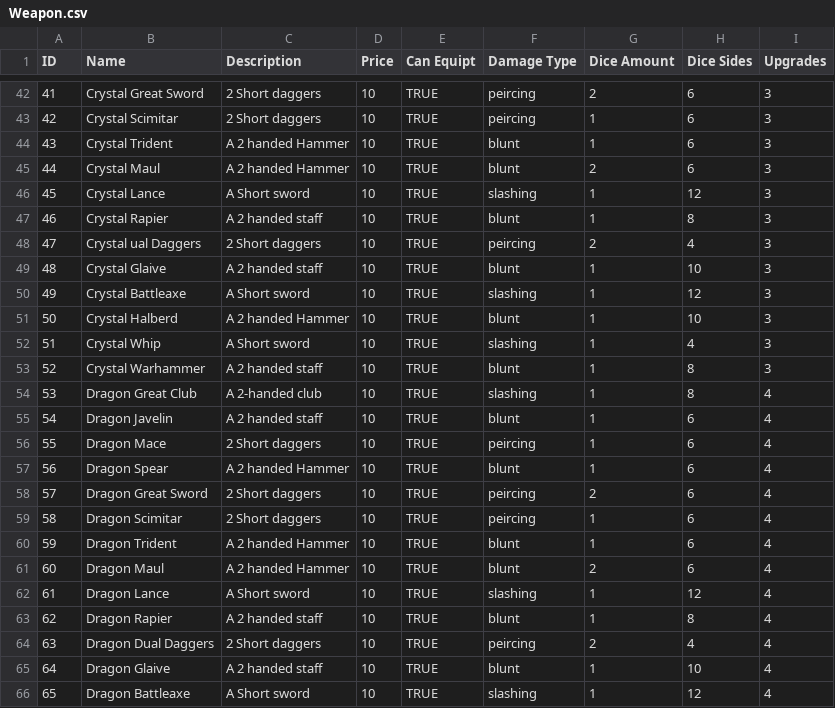
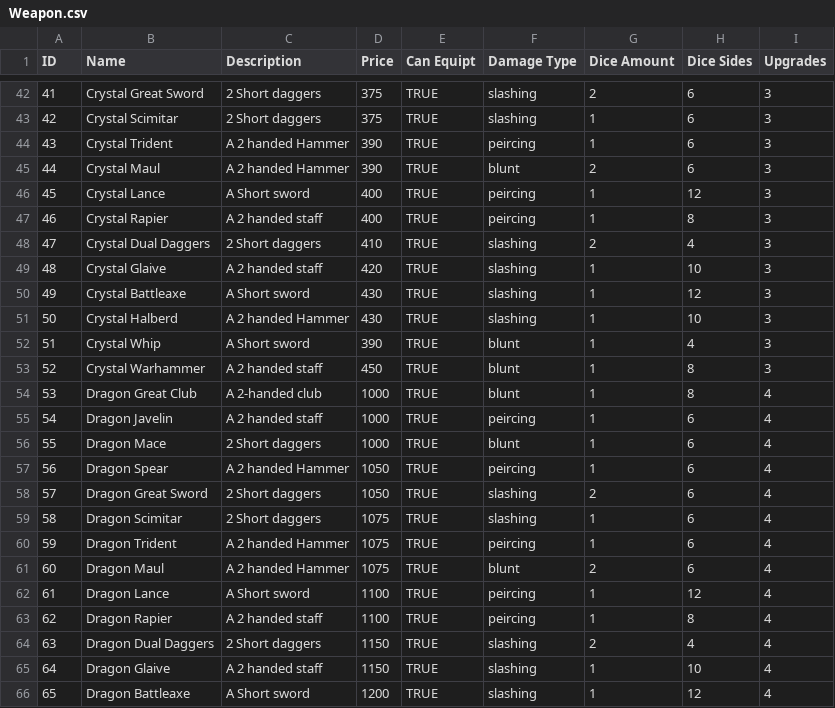
Before and after one commit to Jochs1989/Group_3, a CSV file: TheKingdomOfOldRenown/ConsoleUI/bin/Debug/Weapon.csv, drawn as a sheet; only a part is shown, gaps mark what is left out; the diff covers the shown part only.

```diff
--- a/TheKingdomOfOldRenown/ConsoleUI/bin/Debug/Weapon.csv
+++ b/TheKingdomOfOldRenown/ConsoleUI/bin/Debug/Weapon.csv
@@ -42,25 +42,25 @@ ID ,Name,Description,Price,Can Equipt,Damage Type,Dice Amount,Dice Sides,Upgrade
-41,Crystal Great Sword,2 Short daggers,10,TRUE,peircing,2,6,3
-42,Crystal Scimitar,2 Short daggers,10,TRUE,peircing,1,6,3
-43,Crystal Trident,A 2 handed Hammer,10,TRUE,blunt,1,6,3
-44,Crystal Maul,A 2 handed Hammer,10,TRUE,blunt,2,6,3
-45,Crystal Lance,A Short sword,10,TRUE,slashing,1,12,3
-46,Crystal Rapier,A 2 handed staff,10,TRUE,blunt,1,8,3
-47,Crystal ual Daggers,2 Short daggers,10,TRUE,peircing,2,4,3
-48,Crystal Glaive,A 2 handed staff,10,TRUE,blunt,1,10,3
-49,Crystal Battleaxe,A Short sword,10,TRUE,slashing,1,12,3
-50,Crystal Halberd,A 2 handed Hammer,10,TRUE,blunt,1,10,3
-51,Crystal Whip,A Short sword,10,TRUE,slashing,1,4,3
-52,Crystal Warhammer,A 2 handed staff,10,TRUE,blunt,1,8,3
-53,Dragon Great Club,A 2-handed club,10,TRUE,slashing,1,8,4
-54,Dragon Javelin,A 2 handed staff,10,TRUE,blunt,1,6,4
-55,Dragon Mace,2 Short daggers,10,TRUE,peircing,1,6,4
-56,Dragon Spear,A 2 handed Hammer,10,TRUE,blunt,1,6,4
-57,Dragon Great Sword,2 Short daggers,10,TRUE,peircing,2,6,4
-58,Dragon Scimitar,2 Short daggers,10,TRUE,peircing,1,6,4
-59,Dragon Trident,A 2 handed Hammer,10,TRUE,blunt,1,6,4
-60,Dragon Maul,A 2 handed Hammer,10,TRUE,blunt,2,6,4
-61,Dragon Lance,A Short sword,10,TRUE,slashing,1,12,4
-62,Dragon Rapier,A 2 handed staff,10,TRUE,blunt,1,8,4
-63,Dragon Dual Daggers,2 Short daggers,10,TRUE,peircing,2,4,4
-64,Dragon Glaive,A 2 handed staff,10,TRUE,blunt,1,10,4
-65,Dragon Battleaxe,A Short sword,10,TRUE,slashing,1,12,4
+41,Crystal Great Sword,2 Short daggers,375,TRUE,slashing,2,6,3
+42,Crystal Scimitar,2 Short daggers,375,TRUE,slashing,1,6,3
+43,Crystal Trident,A 2 handed Hammer,390,TRUE,peircing,1,6,3
+44,Crystal Maul,A 2 handed Hammer,390,TRUE,blunt,2,6,3
+45,Crystal Lance,A Short sword,400,TRUE,peircing,1,12,3
+46,Crystal Rapier,A 2 handed staff,400,TRUE,peircing,1,8,3
+47,Crystal Dual Daggers,2 Short daggers,410,TRUE,slashing,2,4,3
+48,Crystal Glaive,A 2 handed staff,420,TRUE,slashing,1,10,3
+49,Crystal Battleaxe,A Short sword,430,TRUE,slashing,1,12,3
+50,Crystal Halberd,A 2 handed Hammer,430,TRUE,slashing,1,10,3
+51,Crystal Whip,A Short sword,390,TRUE,blunt,1,4,3
+52,Crystal Warhammer,A 2 handed staff,450,TRUE,blunt,1,8,3
+53,Dragon Great Club,A 2-handed club,1000,TRUE,blunt,1,8,4
+54,Dragon Javelin,A 2 handed staff,1000,TRUE,peircing,1,6,4
+55,Dragon Mace,2 Short daggers,1000,TRUE,blunt,1,6,4
+56,Dragon Spear,A 2 handed Hammer,1050,TRUE,peircing,1,6,4
+57,Dragon Great Sword,2 Short daggers,1050,TRUE,slashing,2,6,4
+58,Dragon Scimitar,2 Short daggers,1075,TRUE,slashing,1,6,4
+59,Dragon Trident,A 2 handed Hammer,1075,TRUE,peircing,1,6,4
+60,Dragon Maul,A 2 handed Hammer,1075,TRUE,blunt,2,6,4
+61,Dragon Lance,A Short sword,1100,TRUE,peircing,1,12,4
+62,Dragon Rapier,A 2 handed staff,1100,TRUE,peircing,1,8,4
+63,Dragon Dual Daggers,2 Short daggers,1150,TRUE,slashing,2,4,4
+64,Dragon Glaive,A 2 handed staff,1150,TRUE,slashing,1,10,4
+65,Dragon Battleaxe,A Short sword,1200,TRUE,slashing,1,12,4
```
Also changed, not shown: 88 edited cells elsewhere in this file, TheKingdomOfOldRenown/ConsoleUI/bin/Debug/Mob.csv, TheKingdomOfOldRenown/ConsoleUI/bin/Debug/Room.csv.
